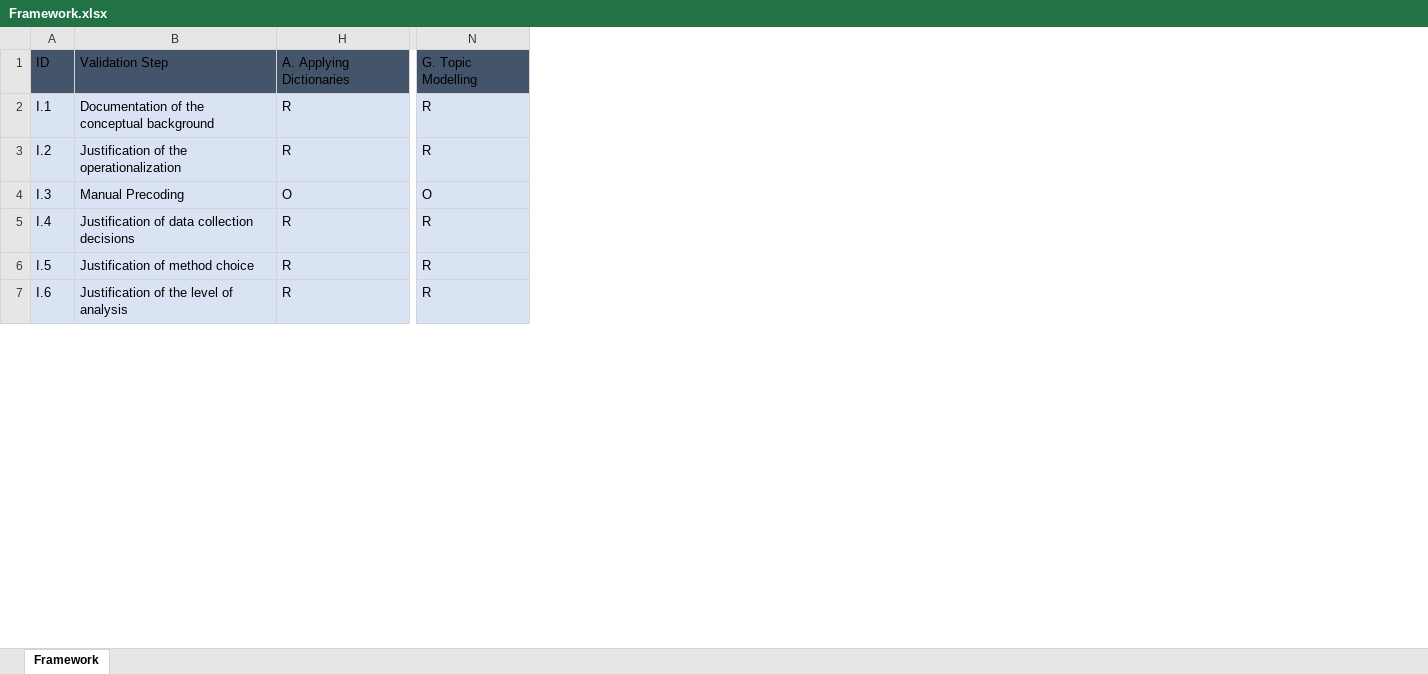
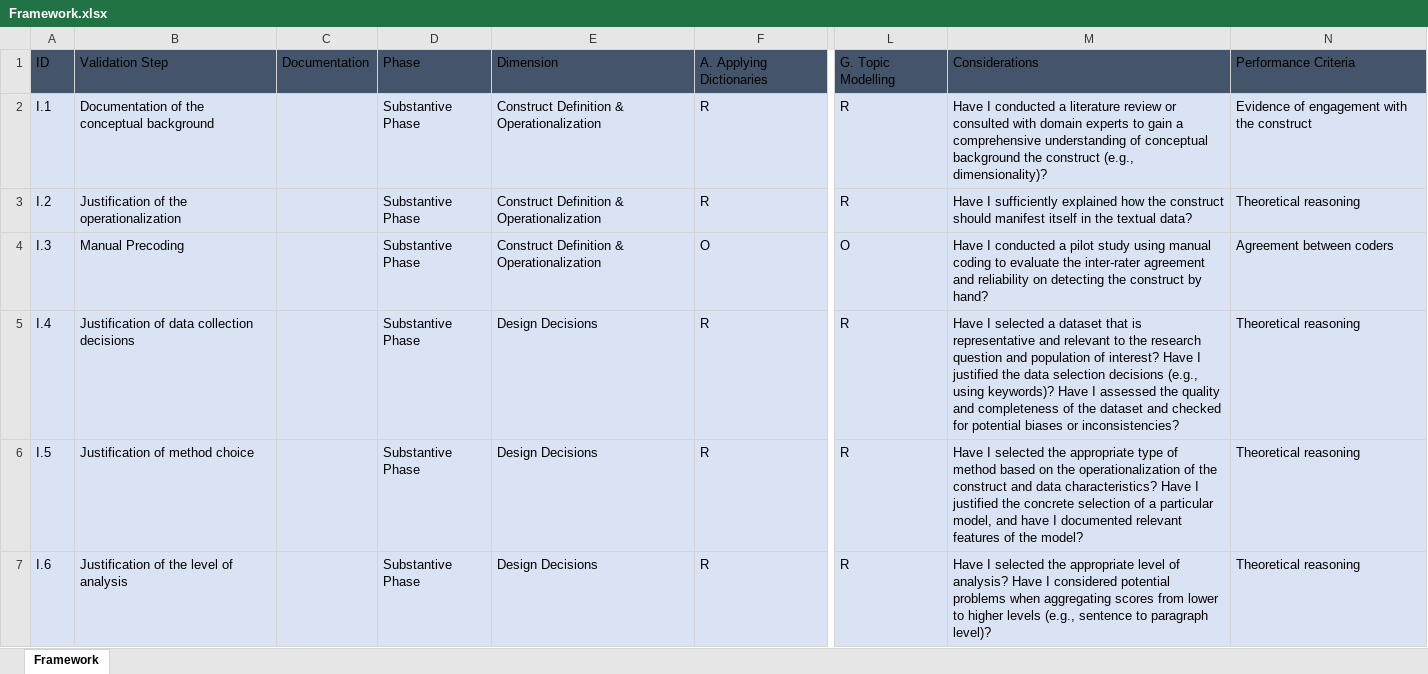
Before and after one commit to lukasbirki/ValiTex, an Excel workbook: data-raw/Framework.xlsx, sheet Framework, drawn as a sheet; only a part is shown, gaps mark what is left out; values as stored, in another font and other column widths than the file's, no borders; table styles not drawn; the diff covers the shown part only; the diff names each change by its address in the sheet, - before the commit and + after, or states it on an @@ line.

```diff
--- a/data-raw/Framework.xlsx (sheet Framework)
+++ b/data-raw/Framework.xlsx (sheet Framework)
@@ column C unhidden, row 1: Documentation @@
@@ column D unhidden, rows 1-7: Phase | Substantive Phase | Substantive Phase | Substantive Phase | Substantive Phase | Substantive Phase | Substantive Phase @@
@@ column E unhidden, rows 1-7: Dimension | Construct Definition & Operationalization | Construct Definition & Operationalization | Construct Definition & Operationalization | Design Decisions | Design Decisions | Design Decisions @@
+column M, rows 1-7: Considerations | Have I conducted a literature review or consulted with domain experts to gain a comprehensive understanding of conceptual background the construct (e.g., dimensionality)? | Have I sufficiently explained how the construct should manifest itself in the textual data? | Have I conducted a pilot study using manual coding to evaluate the inter-rater agreement and reliability on detecting the construct by hand? | Have I selected a dataset that is representative and relevant to the research question and population of interest? Have I justified the data selection decisions (e.g., using keywords)? Have I assessed the quality and completeness of the dataset and checked for potential biases or inconsistencies? | Have I selected the appropriate type of method based on the operationalization of the construct and data characteristics? Have I justified the concrete selection of a particular model, and have I documented relevant features of the model? | Have I selected the appropriate level of analysis? Have I considered potential problems when aggregating scores from lower to higher levels (e.g., sentence to paragraph level)?
+column N, rows 1-7: Performance Criteria | Evidence of engagement with the construct | Theoretical reasoning | Agreement between coders | Theoretical reasoning | Theoretical reasoning | Theoretical reasoning
```
Also changed, not shown: cell formats elsewhere in this sheet, 10 other files.
